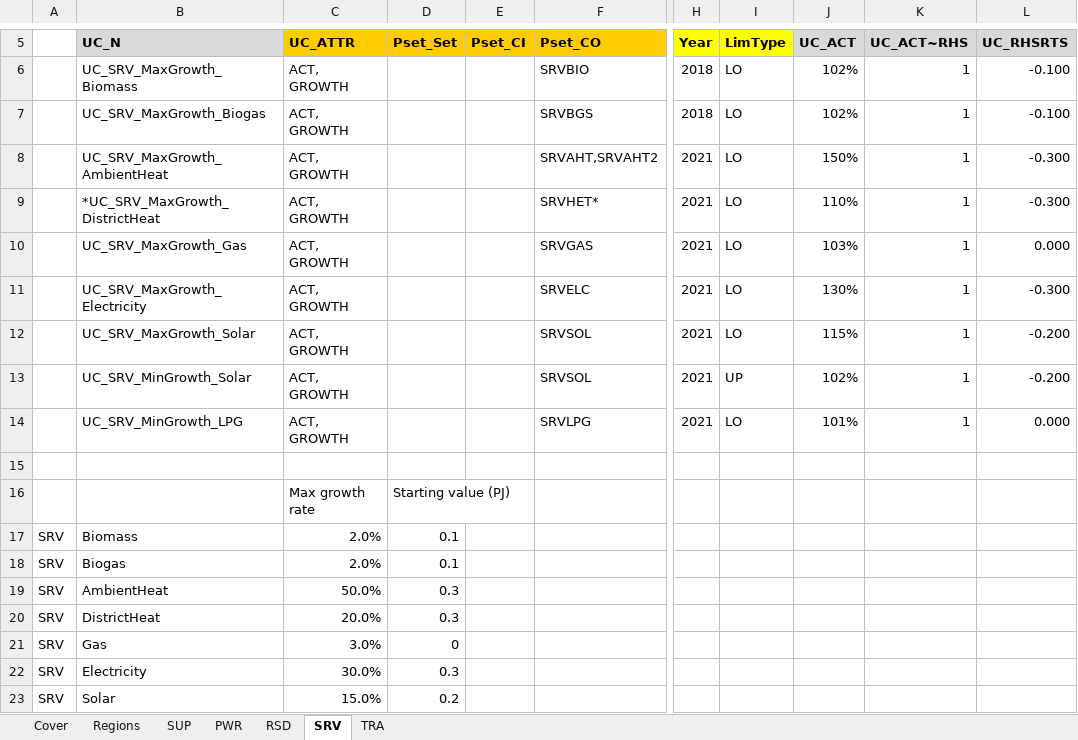
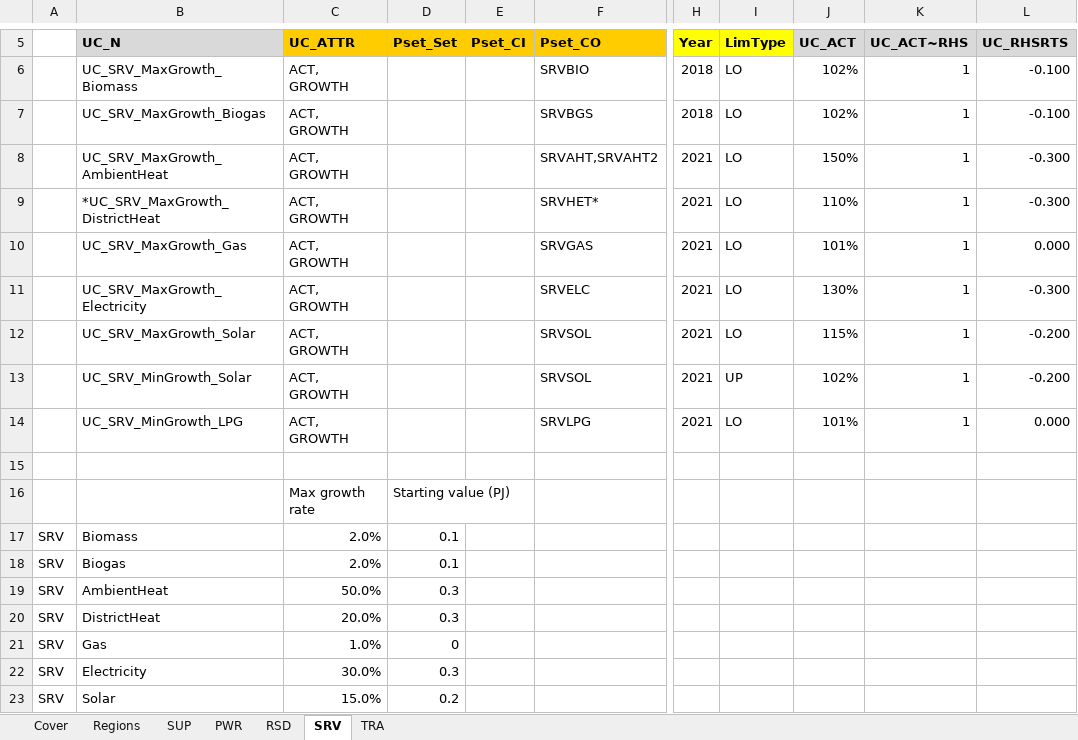
Before and after one commit to MaREI-EPMG/times-ireland-model, an Excel workbook: SuppXLS/Scen_B_SYS_MaxGrowthRates.xlsx, sheet SRV, drawn as a sheet; only a part is shown, gaps mark what is left out; values as stored, in another font and other column widths than the file's, no borders; the diff names each change by its address in the sheet, - before the commit and + after, or states it on an @@ line.

Commit message:
update gas growth

```diff
--- a/SuppXLS/Scen_B_SYS_MaxGrowthRates.xlsx (sheet SRV)
+++ b/SuppXLS/Scen_B_SYS_MaxGrowthRates.xlsx (sheet SRV)
-J10 (UC_ACT): 103%
+J10 (UC_ACT): 101%
-C21 (UC_ATTR): 3.0%
+C21 (UC_ATTR): 1.0%
```
Also changed, not shown: sheet RSD.
